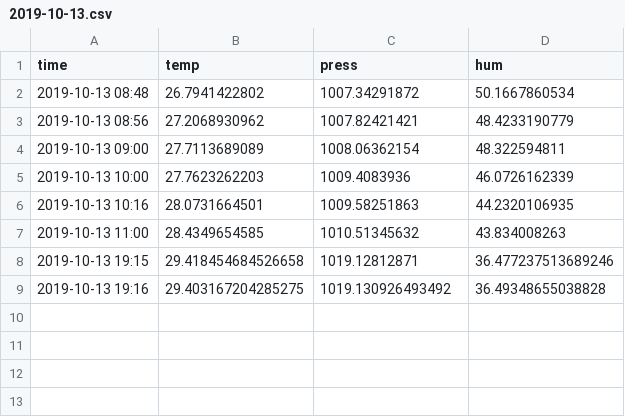
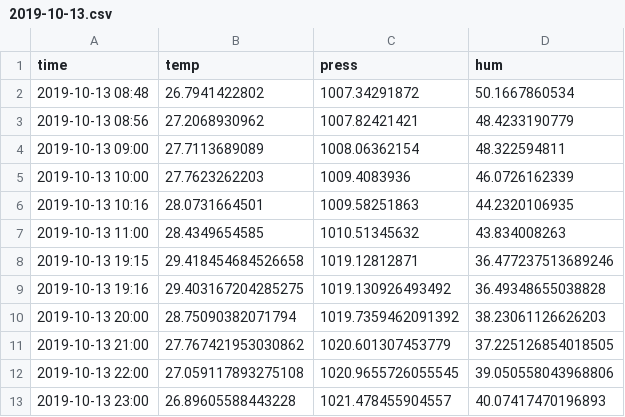
Before and after one commit to nagayama3/WeatherData_Logger, a CSV file: raspberry_pi/csv/2019-10-13.csv, drawn as a sheet.

```diff
--- a/raspberry_pi/csv/2019-10-13.csv
+++ b/raspberry_pi/csv/2019-10-13.csv
@@ -9 +9,5 @@ time,temp,press,hum
 2019-10-13 19:16,29.403167204285275,1019.130926493492,36.49348655038828
+2019-10-13 20:00,28.75090382071794,1019.7359462091392,38.23061126626203
+2019-10-13 21:00,27.767421953030862,1020.601307453779,37.225126854018505
+2019-10-13 22:00,27.059117893275108,1020.9655726055545,39.050558043968806
+2019-10-13 23:00,26.89605588443228,1021.478455904557,40.07417470196893
```
Also changed, not shown: 8 other files.
